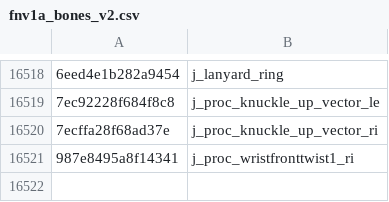
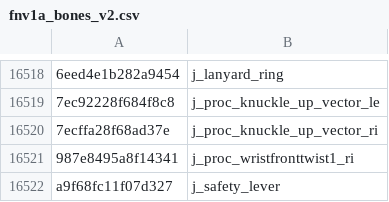
Before and after one commit to echo000/cod-name-db, a CSV file: csv/fnv1a_bones_v2.csv, drawn as a sheet; only a part is shown, gaps mark what is left out; the diff names each change by its address in the sheet, - before the commit and + after, or states it on an @@ line.

```diff
--- a/csv/fnv1a_bones_v2.csv
+++ b/csv/fnv1a_bones_v2.csv
+row 16522: a9f68fc11f07d327 | j_safety_lever
```
Also changed, not shown: 3 other files.
